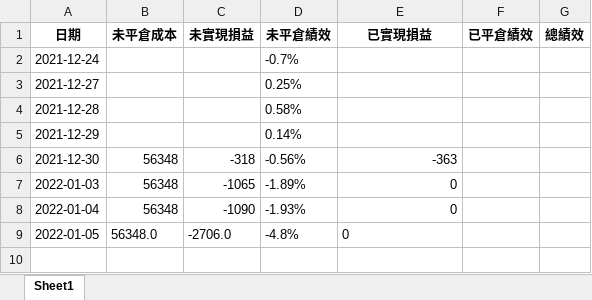
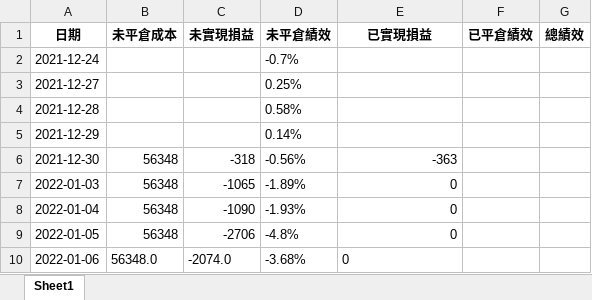
Before and after one commit to raywugithub/GoodInfo, an Excel workbook: profit.xlsx, sheet Sheet1, drawn as a sheet; values as stored, in another font and other column widths than the file's, no borders; the diff names each change by its address in the sheet, - before the commit and + after, or states it on an @@ line.

```diff
--- a/profit.xlsx (sheet Sheet1)
+++ b/profit.xlsx (sheet Sheet1)
-B9 (未平倉成本): 56348.0
+B9 (未平倉成本): 56348
-C9 (未實現損益): -2706.0
+C9 (未實現損益): -2706
-E9 alignment: left
+E9 alignment: right
+row 10: 2022-01-06 | 56348.0 | -2074.0 | -3.68% | 0
```
Also changed, not shown: 4 other files.
